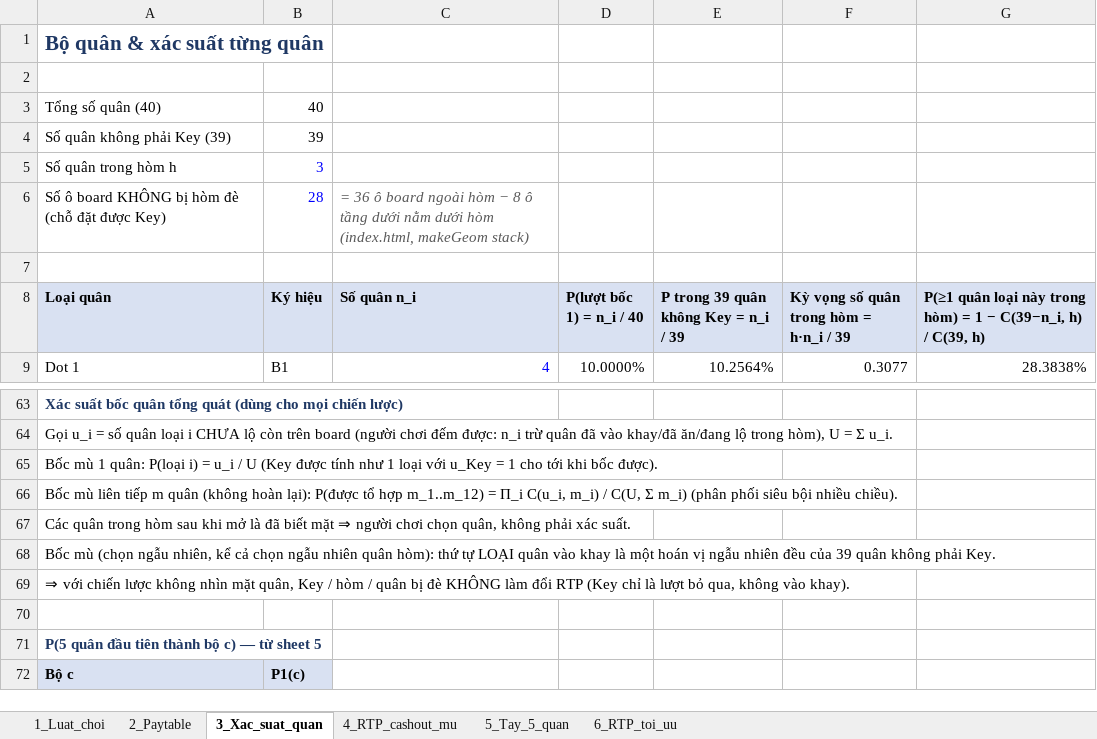
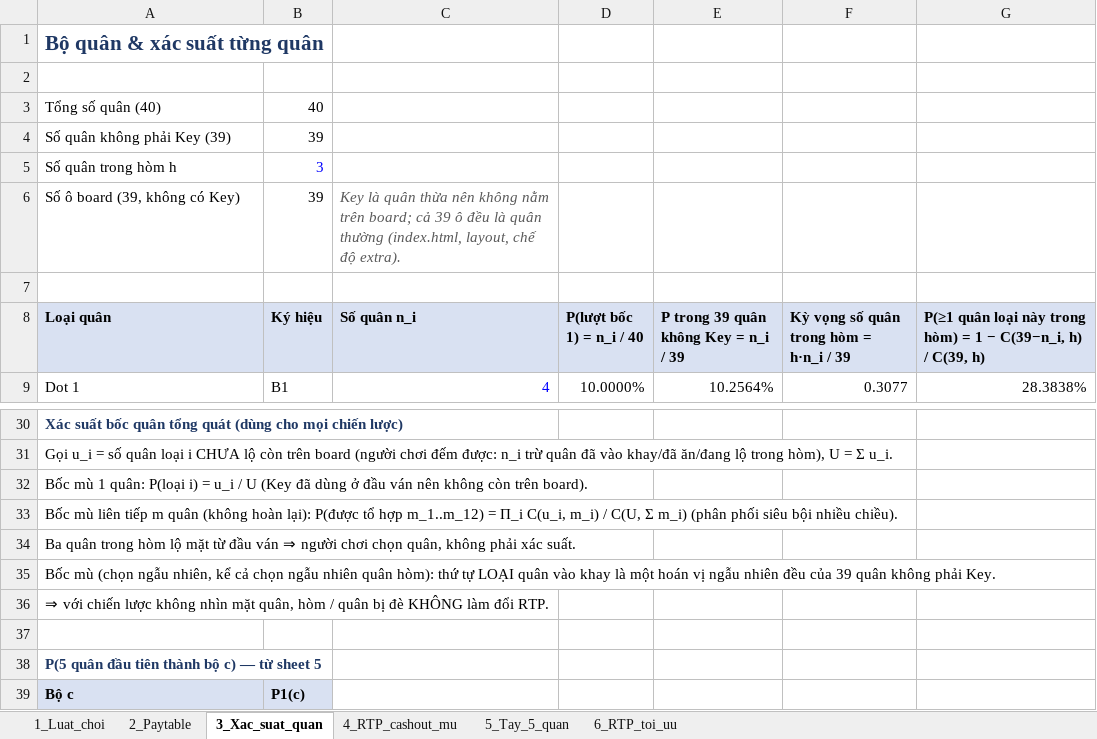
Before and after one commit to be-perfect93/mahjong-match-3, an Excel workbook: math/mahjong-match-3_math.xlsx, sheet 3_Xac_suat_quan, drawn as a sheet; only a part is shown, gaps mark what is left out; values as stored, in another font and other column widths than the file's, no borders; removed rows and columns are numbered as before the commit, all else as after; the diff covers the shown part only; the diff names each change by its address in the sheet, - before the commit and + after, or states it on an @@ line.

Commit message:
Remove Extra Bet and rebalance payouts for open-chest play

```diff
--- a/math/mahjong-match-3_math.xlsx (sheet 3_Xac_suat_quan)
+++ b/math/mahjong-match-3_math.xlsx (sheet 3_Xac_suat_quan)
-row 6: Số ô board KHÔNG bị hòm đè (chỗ đặt được Key) | 28 | = 36 ô board ngoài hòm − 8 ô tầng dưới nằm dưới hòm (index.html, makeGeom stack)
+row 6: Số ô board (39, không có Key) | 39 | Key là quân thừa nên không nằm trên board; cả 39 ô đều là quân thường (index.html, layout, chế độ extra).
-A32 (Loại quân): …U (Key được tính như 1 loại với u_Key = 1 cho tới khi bốc được).
+A32 (Loại quân): …U (Key đã dùng ở đầu ván nên không còn trên board).
-A34 (Loại quân): Các quân trong hòm sau khi mở là đã biết mặt ⇒ người…
+A34 (Loại quân): Ba quân trong hòm lộ mặt từ đầu ván ⇒ người…
-A36 (Loại quân): …mặt quân, Key / hòm / quân bị đè KHÔNG làm đổi RTP (Key chỉ là lượt bỏ qua, không vào khay).
+A36 (Loại quân): …mặt quân, hòm / quân bị đè KHÔNG làm đổi RTP.
```
Also changed, not shown: 33 removed rows and 3 edited cells elsewhere in this sheet, sheet 5_Tay_5_quan, sheet 4_RTP_cashout_mu, sheet 6_RTP_toi_uu, sheet 1_Luat_choi, sheet 2_Paytable, 2 other files.
